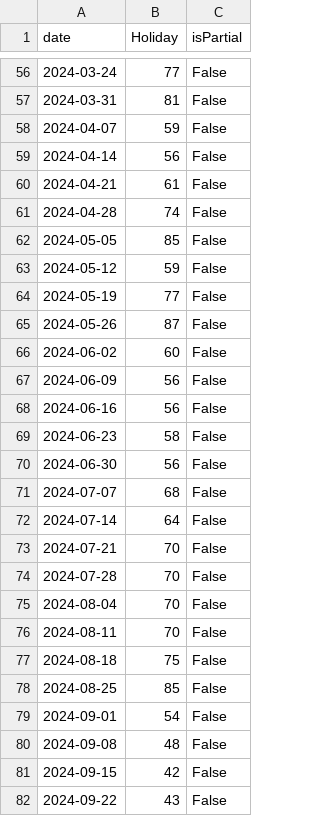
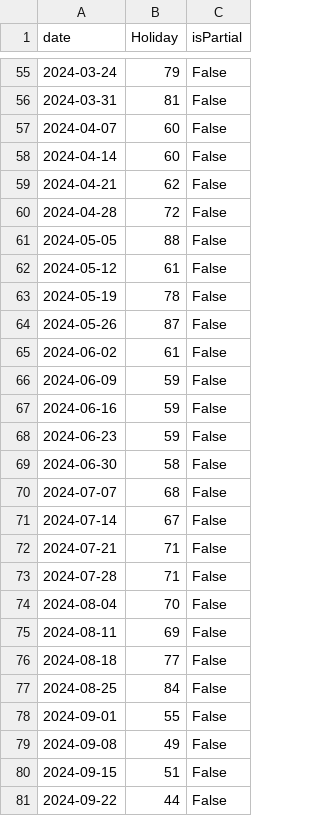
Before and after one commit to JakeOsmond/google-trends-scheduler, a CSV file: docs/holiday_trend.csv, drawn as a sheet; only a part is shown, gaps mark what is left out; the diff covers the shown part only.

```diff
--- a/docs/holiday_trend.csv
+++ b/docs/holiday_trend.csv
@@ -56,27 +55,27 @@ date,Holiday,isPartial
-2024-03-24,77,False
+2024-03-24,79,False
 2024-03-31,81,False
-2024-04-07,59,False
-2024-04-14,56,False
-2024-04-21,61,False
-2024-04-28,74,False
-2024-05-05,85,False
-2024-05-12,59,False
-2024-05-19,77,False
+2024-04-07,60,False
+2024-04-14,60,False
+2024-04-21,62,False
+2024-04-28,72,False
+2024-05-05,88,False
+2024-05-12,61,False
+2024-05-19,78,False
 2024-05-26,87,False
-2024-06-02,60,False
-2024-06-09,56,False
-2024-06-16,56,False
-2024-06-23,58,False
-2024-06-30,56,False
+2024-06-02,61,False
+2024-06-09,59,False
+2024-06-16,59,False
+2024-06-23,59,False
+2024-06-30,58,False
 2024-07-07,68,False
-2024-07-14,64,False
-2024-07-21,70,False
-2024-07-28,70,False
+2024-07-14,67,False
+2024-07-21,71,False
+2024-07-28,71,False
 2024-08-04,70,False
-2024-08-11,70,False
-2024-08-18,75,False
-2024-08-25,85,False
-2024-09-01,54,False
-2024-09-08,48,False
-2024-09-15,42,False
-2024-09-22,43,False
+2024-08-11,69,False
+2024-08-18,77,False
+2024-08-25,84,False
+2024-09-01,55,False
+2024-09-08,49,False
+2024-09-15,51,False
+2024-09-22,44,False
```
Also changed, not shown: 1 added row, 1 removed row and 113 edited cells elsewhere in this file.
